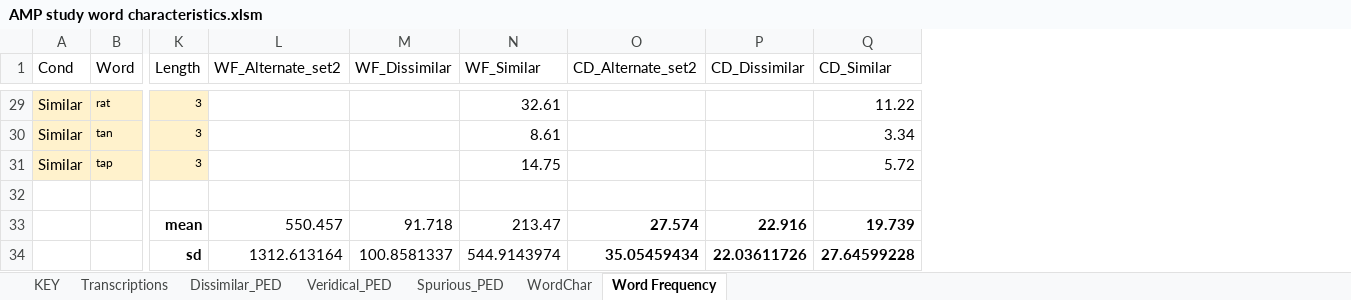
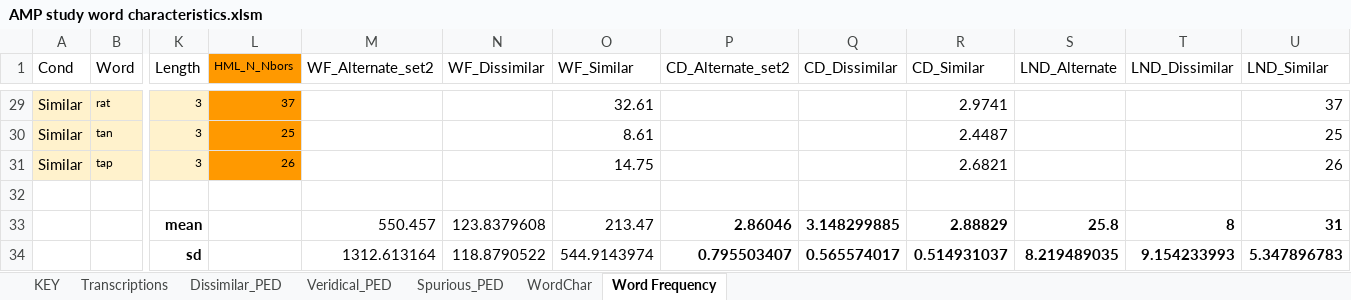
Before and after one commit to BoysTownOrg/AMPS, an Excel workbook: stimuli/AMP study word characteristics.xlsm, sheet Word Frequency, drawn as a sheet; only a part is shown, gaps mark what is left out; values as stored, in another font and other column widths than the file's, no borders; removed rows and columns are numbered as before the commit, all else as after; rows hold the shown columns only; the diff covers the shown part only; the diff names each change by its address in the sheet, - before the commit and + after, or states it on an @@ line.

Commit message:
Added LND values from Storkel 2013 for each word.

```diff
--- a/stimuli/AMP study word characteristics.xlsm (sheet Word Frequency)
+++ b/stimuli/AMP study word characteristics.xlsm (sheet Word Frequency)
+column L (HML_N_Nbors), rows 29-31: 37 | 25 | 26
+column S (LND_Alternate), empty
+column T (LND_Dissimilar), empty
+column U (LND_Similar), rows 29-31: 37 | 25 | 26
-R29 (CD_Similar): 11.22
+R29 (CD_Similar): 2.9741
-R30 (CD_Similar): 3.34
+R30 (CD_Similar): 2.4487
-R31 (CD_Similar): 5.72
+R31 (CD_Similar): 2.6821
-row 33:  |  | mean | 550.457 | 91.718 | 213.47 | 27.574 | 22.916 | 19.739
-row 34:  |  | sd | 1312.613164 | 100.8581337 | 544.9143974 | 35.05459434 | 22.03611726 | 27.64599228
+row 33:  |  | mean |  | 550.457 | 123.8379608 | 213.47 | 2.86046 | 3.148299885 | 2.88829 | 25.8 | 8 | 31
+row 34:  |  | sd |  | 1312.613164 | 118.8790522 | 544.9143974 | 0.795503407 | 0.565574017 | 0.514931037 | 8.219489035 | 9.154233993 | 5.347896783
```
Also changed, not shown: 1 added row, 1 removed row and 26 edited cells elsewhere in this sheet, sheet WordChar.
